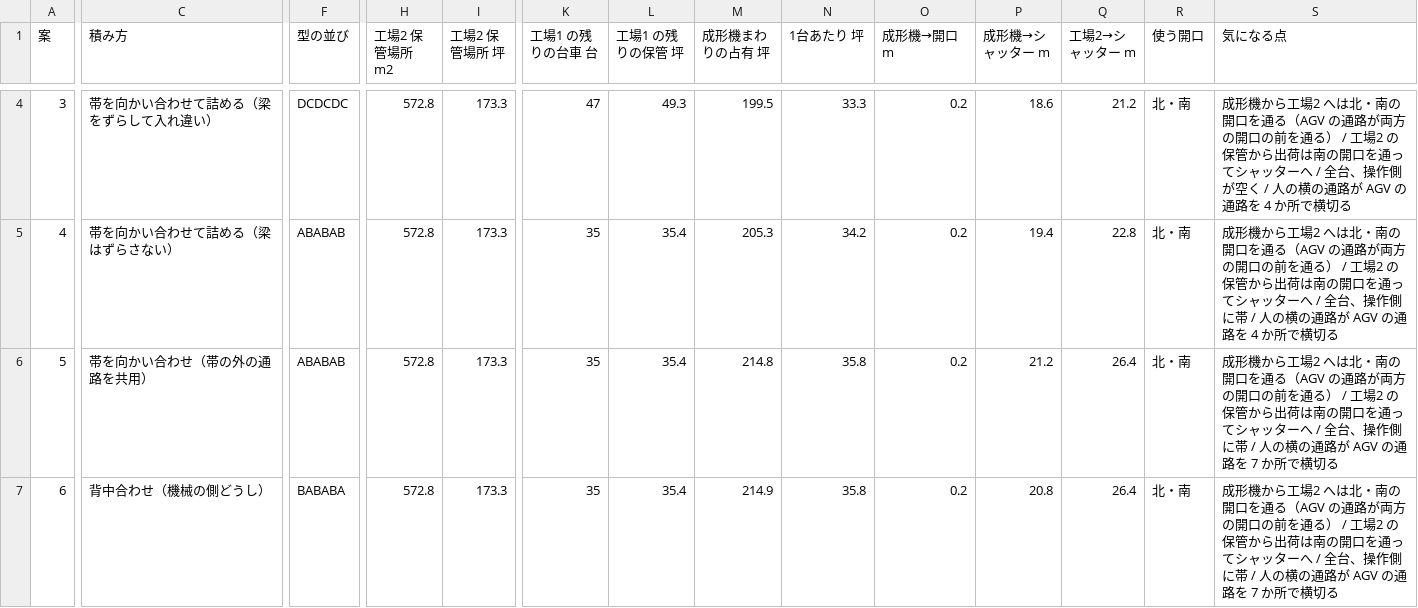
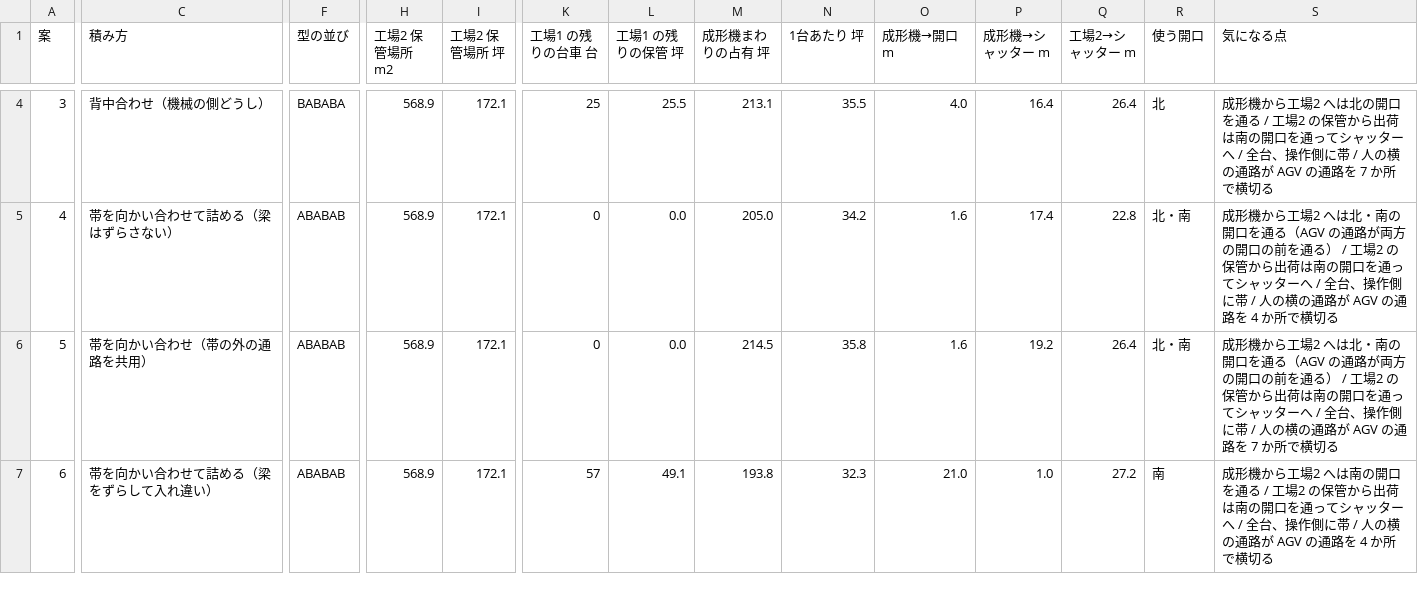
Before and after one commit to shostako/layout-studio, a CSV file: docs/layouts/20261021-工場1に6台/一覧.csv, drawn as a sheet; only a part is shown, gaps mark what is left out; the diff covers the shown part only; the diff names each change by its address in the sheet, - before the commit and + after, or states it on an @@ line.

```diff
--- a/docs/layouts/20261021-工場1に6台/一覧.csv
+++ b/docs/layouts/20261021-工場1に6台/一覧.csv
-C4 (積み方): 帯を向かい合わせて詰める（梁をずらして入れ違い）
+C4 (積み方): 背中合わせ（機械の側どうし）
-F4 (型の並び): DCDCDC
+F4 (型の並び): BABABA
-H4:H7 (工場2 保管場所 m2): 572.8
+H4:H7 (工場2 保管場所 m2): 568.9
-I4:I7 (工場2 保管場所 坪): 173.3
+I4:I7 (工場2 保管場所 坪): 172.1
-K4 (工場1 の残りの台車 台): 47
+K4 (工場1 の残りの台車 台): 25
-L4 (工場1 の残りの保管 坪): 49.3
+L4 (工場1 の残りの保管 坪): 25.5
-M4 (成形機まわりの占有 坪): 199.5
+M4 (成形機まわりの占有 坪): 213.1
-N4 (1台あたり 坪): 33.3
+N4 (1台あたり 坪): 35.5
-O4 (成形機→開口 m): 0.2
+O4 (成形機→開口 m): 4.0
-P4 (成形機→シャッター m): 18.6
+P4 (成形機→シャッター m): 16.4
-Q4 (工場2→シャッター m): 21.2
+Q4 (工場2→シャッター m): 26.4
-R4 (使う開口): 北・南
+R4 (使う開口): 北
-S4 (気になる点): …2 へは北・南の開口を通る（AGV の通路が両方の開口の前を通る） / 工場2 の保管から出荷は南の開口を通ってシャッターへ / 全台、操作側が空く / 人の横の通路が AGV の通路を 4 か所で横…
+S4 (気になる点): …2 へは北の開口を通る / 工場2 の保管から出荷は南の開口を通ってシャッターへ / 全台、操作側に帯 / 人の横の通路が AGV の通路を 7 か所で横…
-K5:K6 (工場1 の残りの台車 台): 35
+K5:K6 (工場1 の残りの台車 台): 0
-L5:L6 (工場1 の残りの保管 坪): 35.4
+L5:L6 (工場1 の残りの保管 坪): 0.0
-M5 (成形機まわりの占有 坪): 205.3
+M5 (成形機まわりの占有 坪): 205.0
-O5:O6 (成形機→開口 m): 0.2
+O5:O6 (成形機→開口 m): 1.6
-P5 (成形機→シャッター m): 19.4
+P5 (成形機→シャッター m): 17.4
-M6 (成形機まわりの占有 坪): 214.8
+M6 (成形機まわりの占有 坪): 214.5
-P6 (成形機→シャッター m): 21.2
+P6 (成形機→シャッター m): 19.2
-C7 (積み方): 背中合わせ（機械の側どうし）
+C7 (積み方): 帯を向かい合わせて詰める（梁をずらして入れ違い）
-F7 (型の並び): BABABA
+F7 (型の並び): ABABAB
-K7 (工場1 の残りの台車 台): 35
+K7 (工場1 の残りの台車 台): 57
-L7 (工場1 の残りの保管 坪): 35.4
+L7 (工場1 の残りの保管 坪): 49.1
-M7 (成形機まわりの占有 坪): 214.9
+M7 (成形機まわりの占有 坪): 193.8
-N7 (1台あたり 坪): 35.8
+N7 (1台あたり 坪): 32.3
-O7 (成形機→開口 m): 0.2
+O7 (成形機→開口 m): 21.0
-P7 (成形機→シャッター m): 20.8
+P7 (成形機→シャッター m): 1.0
-Q7 (工場2→シャッター m): 26.4
+Q7 (工場2→シャッター m): 27.2
-R7 (使う開口): 北・南
+R7 (使う開口): 南
-S7 (気になる点): …場2 へは北・南の開口を通る（AGV の通路が両方の開口の前を通る） / 工場2 の保管から出荷は南の開口を通ってシャッターへ / 全台、操作側に帯 / 人の横の通路が AGV の通路を 7 か所で横…
+S7 (気になる点): …場2 へは南の開口を通る / 工場2 の保管から出荷は南の開口を通ってシャッターへ / 全台、操作側に帯 / 人の横の通路が AGV の通路を 4 か所で横…
```
Also changed, not shown: 41 edited cells elsewhere in this file, 13 other files.
